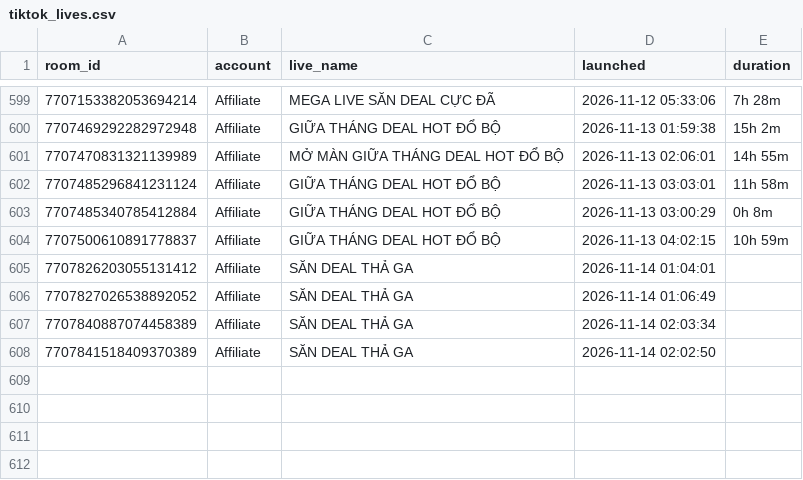
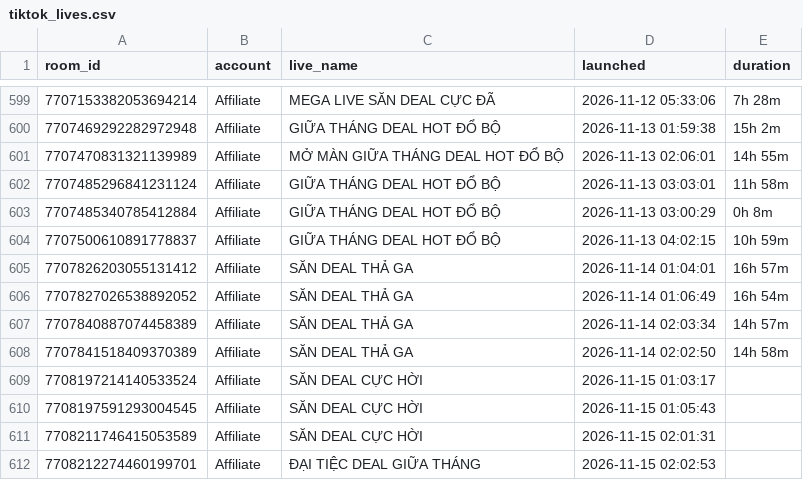
Before and after one commit to vynguyen-HO/ezs-dashboard, a CSV file: media/data/tiktok_lives.csv, drawn as a sheet; only a part is shown, gaps mark what is left out.

```diff
--- a/media/data/tiktok_lives.csv
+++ b/media/data/tiktok_lives.csv
@@ -604,5 +604,9 @@ room_id,account,live_name,launched,duration
 7707500610891778837,Affiliate,GIỮA THÁNG DEAL HOT ĐỔ BỘ,2026-11-13 04:02:15,10h 59m
-7707826203055131412,Affiliate,SĂN DEAL THẢ GA,2026-11-14 01:04:01,
-7707827026538892052,Affiliate,SĂN DEAL THẢ GA,2026-11-14 01:06:49,
-7707840887074458389,Affiliate,SĂN DEAL THẢ GA,2026-11-14 02:03:34,
-7707841518409370389,Affiliate,SĂN DEAL THẢ GA,2026-11-14 02:02:50,
+7707826203055131412,Affiliate,SĂN DEAL THẢ GA,2026-11-14 01:04:01,16h 57m
+7707827026538892052,Affiliate,SĂN DEAL THẢ GA,2026-11-14 01:06:49,16h 54m
+7707840887074458389,Affiliate,SĂN DEAL THẢ GA,2026-11-14 02:03:34,14h 57m
+7707841518409370389,Affiliate,SĂN DEAL THẢ GA,2026-11-14 02:02:50,14h 58m
+7708197214140533524,Affiliate,SĂN DEAL CỰC HỜI,2026-11-15 01:03:17,
+7708197591293004545,Affiliate,SĂN DEAL CỰC HỜI,2026-11-15 01:05:43,
+7708211746415053589,Affiliate,SĂN DEAL CỰC HỜI,2026-11-15 02:01:31,
+7708212274460199701,Affiliate,ĐẠI TIỆC DEAL GIỮA THÁNG,2026-11-15 02:02:53,
```
Also changed, not shown: media/data/campaign_daily.csv, media/data/campaigns.csv, 11 other files.
